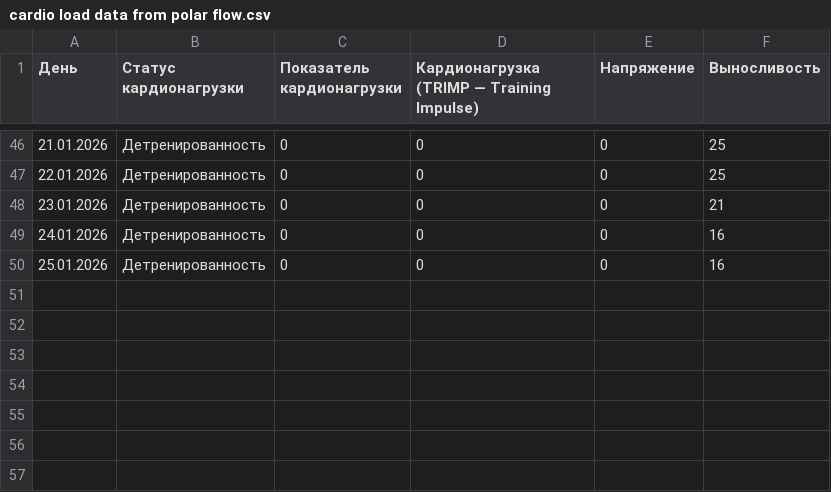
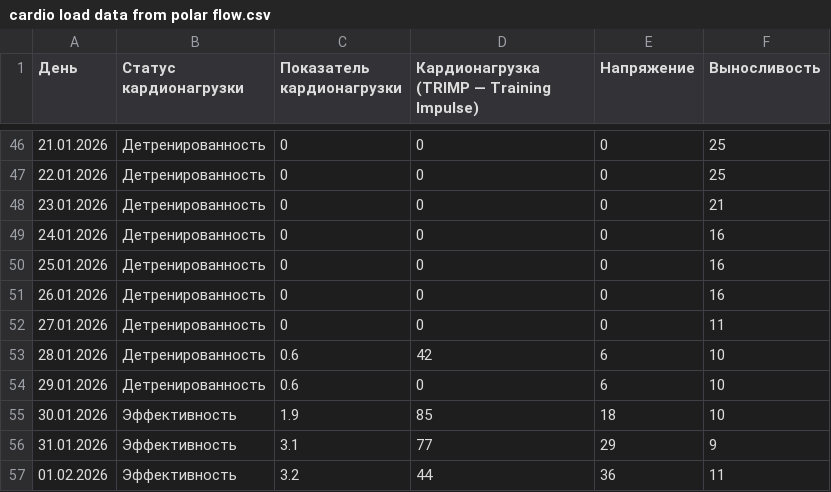
Before and after one commit to martynov-alex/workout, a CSV file: cardio load/cardio load data from polar flow.csv, drawn as a sheet; only a part is shown, gaps mark what is left out; the diff names each change by its address in the sheet, - before the commit and + after, or states it on an @@ line.

```diff
--- a/cardio load/cardio load data from polar flow.csv
+++ b/cardio load/cardio load data from polar flow.csv
+row 51: 26.01.2026 | Детренированность | 0 | 0 | 0 | 16
+row 52: 27.01.2026 | Детренированность | 0 | 0 | 0 | 11
+row 53: 28.01.2026 | Детренированность | 0.6 | 42 | 6 | 10
+row 54: 29.01.2026 | Детренированность | 0.6 | 0 | 6 | 10
+row 55: 30.01.2026 | Эффективность | 1.9 | 85 | 18 | 10
+row 56: 31.01.2026 | Эффективность | 3.1 | 77 | 29 | 9
+row 57: 01.02.2026 | Эффективность | 3.2 | 44 | 36 | 11
```
Also changed, not shown: training log/training log.csv, training plan/training plan.csv, 12 other files.
